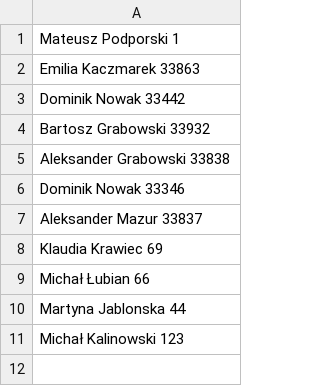
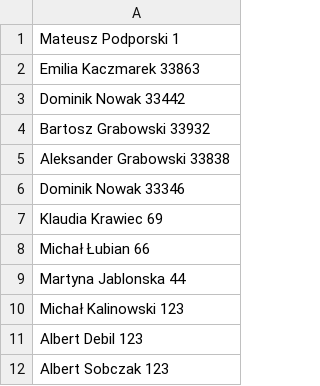
Before and after one commit to Matixpod/STUDIA, a CSV file: py/baza_studentow.csv, drawn as a sheet.

```diff
--- a/py/baza_studentow.csv
+++ b/py/baza_studentow.csv
@@ -6,3 +6,2 @@ Aleksander Grabowski 33838
 Dominik Nowak 33346
-Aleksander Mazur 33837
 Klaudia Krawiec 69
@@ -11 +10,3 @@ Martyna Jablonska 44
 Michał Kalinowski 123
+Albert Debil 123
+Albert Sobczak 123
```
Also changed, not shown: 2 other files.
